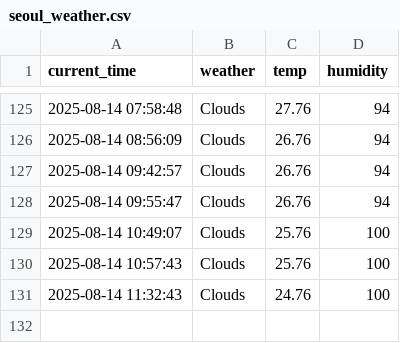
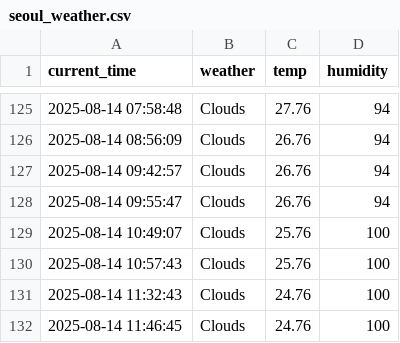
Before and after one commit to kkk31411/weather, a CSV file: seoul_weather.csv, drawn as a sheet; only a part is shown, gaps mark what is left out.

```diff
--- a/seoul_weather.csv
+++ b/seoul_weather.csv
@@ -131 +131,2 @@ current_time,weather,temp,humidity
 2025-08-14 11:32:43,Clouds,24.76,100
+2025-08-14 11:46:45,Clouds,24.76,100
```
